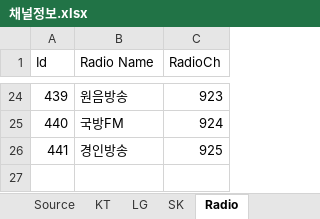
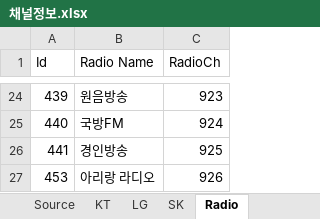
Before and after one commit to epg-provider/epg2xml_server, an Excel workbook: 채널정보.xlsx, sheet Radio, drawn as a sheet; only a part is shown, gaps mark what is left out; values as stored, in another font and other column widths than the file's, no borders; the diff names each change by its address in the sheet, - before the commit and + after, or states it on an @@ line.

```diff
--- a/채널정보.xlsx (sheet Radio)
+++ b/채널정보.xlsx (sheet Radio)
+row 27: 453 | 아리랑 라디오 | 926
```
Also changed, not shown: sheet LG, sheet Source, sheet KT, sheet SK, formulas that keep their value.
